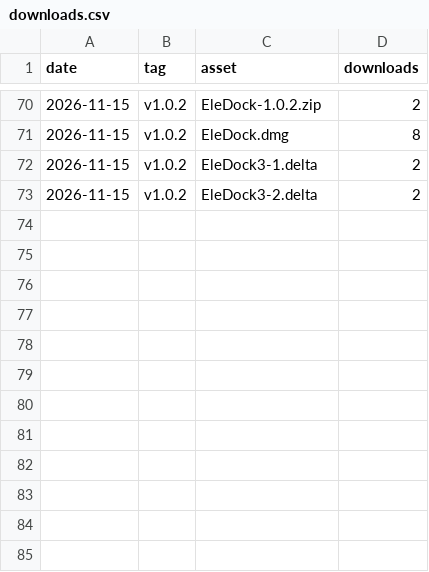
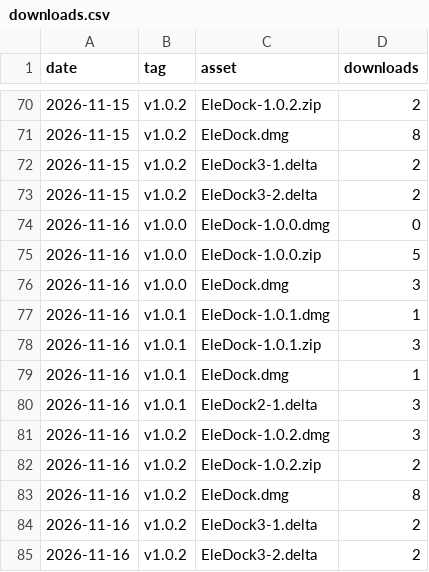
Before and after one commit to sijunkim/EleDock, a CSV file: downloads.csv, drawn as a sheet; only a part is shown, gaps mark what is left out; the diff names each change by its address in the sheet, - before the commit and + after, or states it on an @@ line.

```diff
--- a/downloads.csv
+++ b/downloads.csv
+row 74: 2026-11-16 | v1.0.0 | EleDock-1.0.0.dmg | 0
+row 75: 2026-11-16 | v1.0.0 | EleDock-1.0.0.zip | 5
+row 76: 2026-11-16 | v1.0.0 | EleDock.dmg | 3
+row 77: 2026-11-16 | v1.0.1 | EleDock-1.0.1.dmg | 1
+row 78: 2026-11-16 | v1.0.1 | EleDock-1.0.1.zip | 3
+row 79: 2026-11-16 | v1.0.1 | EleDock.dmg | 1
+row 80: 2026-11-16 | v1.0.1 | EleDock2-1.delta | 3
+row 81: 2026-11-16 | v1.0.2 | EleDock-1.0.2.dmg | 3
+row 82: 2026-11-16 | v1.0.2 | EleDock-1.0.2.zip | 2
+row 83: 2026-11-16 | v1.0.2 | EleDock.dmg | 8
+row 84: 2026-11-16 | v1.0.2 | EleDock3-1.delta | 2
+row 85: 2026-11-16 | v1.0.2 | EleDock3-2.delta | 2
```
